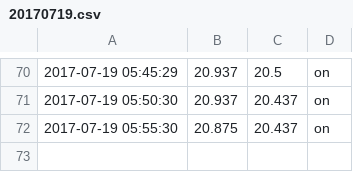
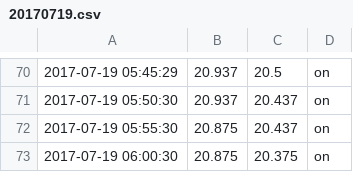
Before and after one commit to steviebald/smartfridge, a CSV file: data/20170719.csv, drawn as a sheet; only a part is shown, gaps mark what is left out.

Commit message:
06:05:01

```diff
--- a/data/20170719.csv
+++ b/data/20170719.csv
@@ -72 +72,2 @@
 2017-07-19 05:55:30,20.875,20.437,on
+2017-07-19 06:00:30,20.875,20.375,on
```
